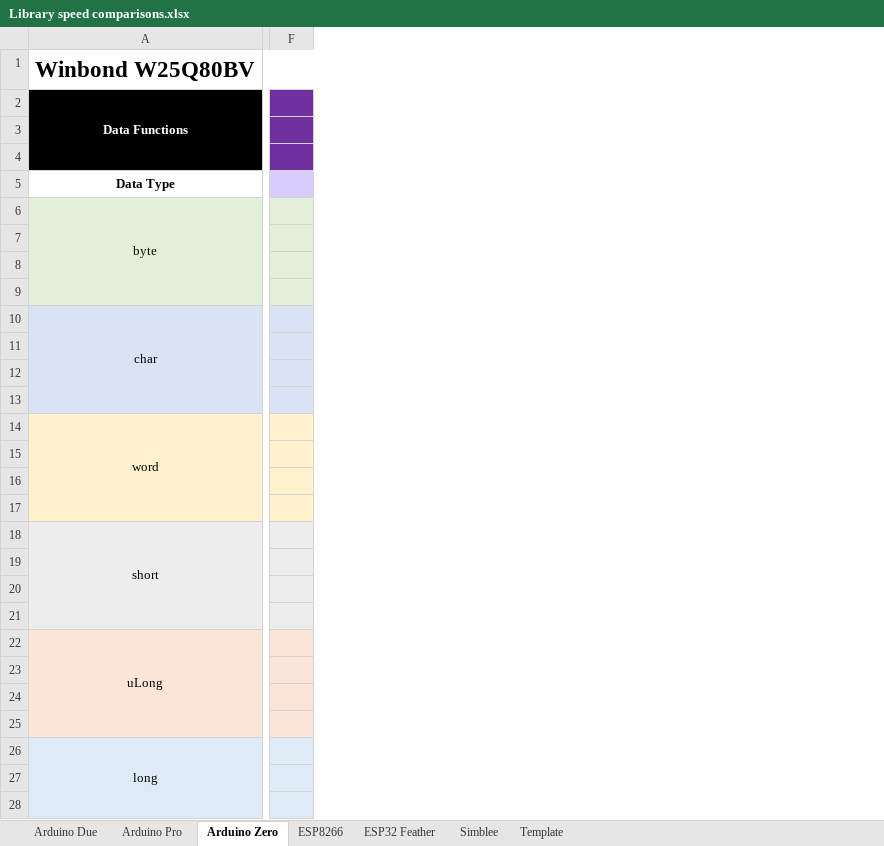
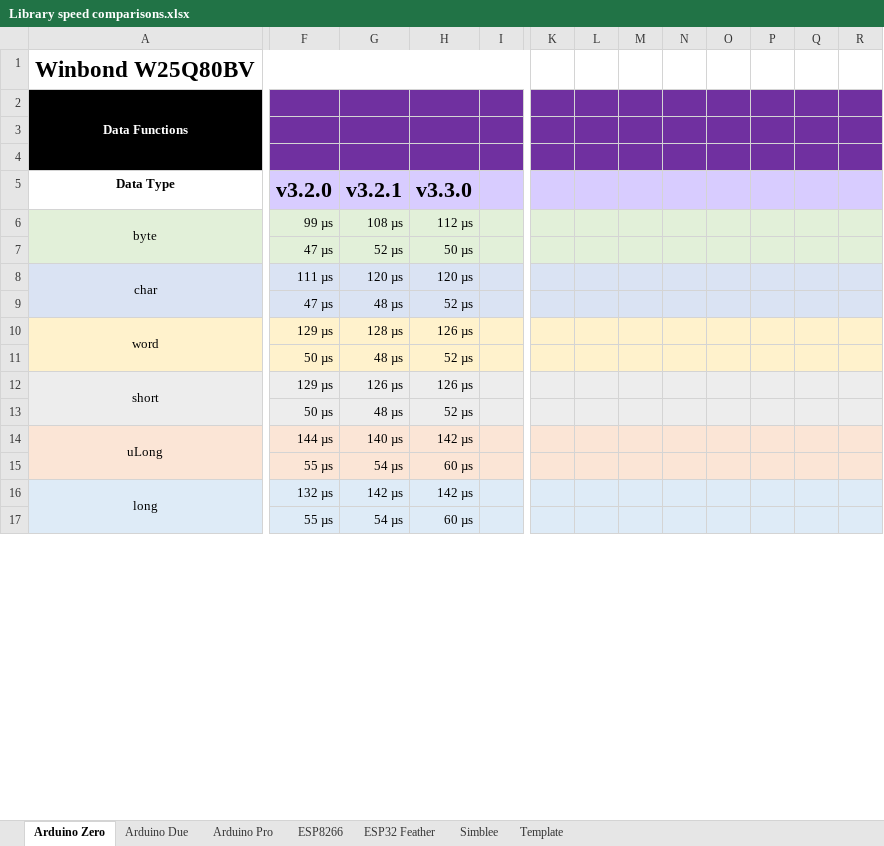
Before and after one commit to Marzogh/SPIMemory, an Excel workbook: extras/Library speed comparisons.xlsx, sheet Arduino Zero, drawn as a sheet; only a part is shown, gaps mark what is left out; values as stored, in another font and other column widths than the file's, no borders; removed rows and columns are numbered as before the commit, all else as after; rows hold the shown columns only; the diff covers the shown part only; the diff names each change by its address in the sheet, - before the commit and + after, or states it on an @@ line.

Commit message:
Updated library speed comparisons doc

```diff
--- a/extras/Library speed comparisons.xlsx (sheet Arduino Zero)
+++ b/extras/Library speed comparisons.xlsx (sheet Arduino Zero)
@@ sheet tab order changed: Arduino Zero | Arduino Due | Arduino Pro | ESP8266 | ESP32 Feather | Simblee | Template @@
-column F, empty
+column F, rows 5-17: v3.2.0 | 99 µs | 47 µs | 111 µs | 47 µs | 129 µs | 50 µs | 129 µs | 50 µs | 144 µs | 55 µs | 132 µs | 55 µs
+column G, rows 5-17: v3.2.1 | 108 µs | 52 µs | 120 µs | 48 µs | 128 µs | 48 µs | 126 µs | 48 µs | 140 µs | 54 µs | 142 µs | 54 µs
+column H, rows 5-17: v3.3.0 | 112 µs | 50 µs | 120 µs | 52 µs | 126 µs | 52 µs | 126 µs | 52 µs | 142 µs | 60 µs | 142 µs | 60 µs
+column I, empty
+column K, empty
+column L, empty
+column M, empty
+column N, empty
+column O, empty
+column P, empty
+column Q, empty
+column R, empty
-row 8: (empty)
-row 9: (empty)
-row 12: (empty)
-row 13: (empty)
-row 16: (empty)
-row 17: (empty)
-row 20: (empty)
-row 21: (empty)
-row 24: (empty)
-row 25: (empty)
-row 28: (empty)
```
Also changed, not shown: 1 added row, 9 removed rows, 4 moved rows, 3 removed columns, 1 edited cell and merged cells elsewhere in this sheet.
